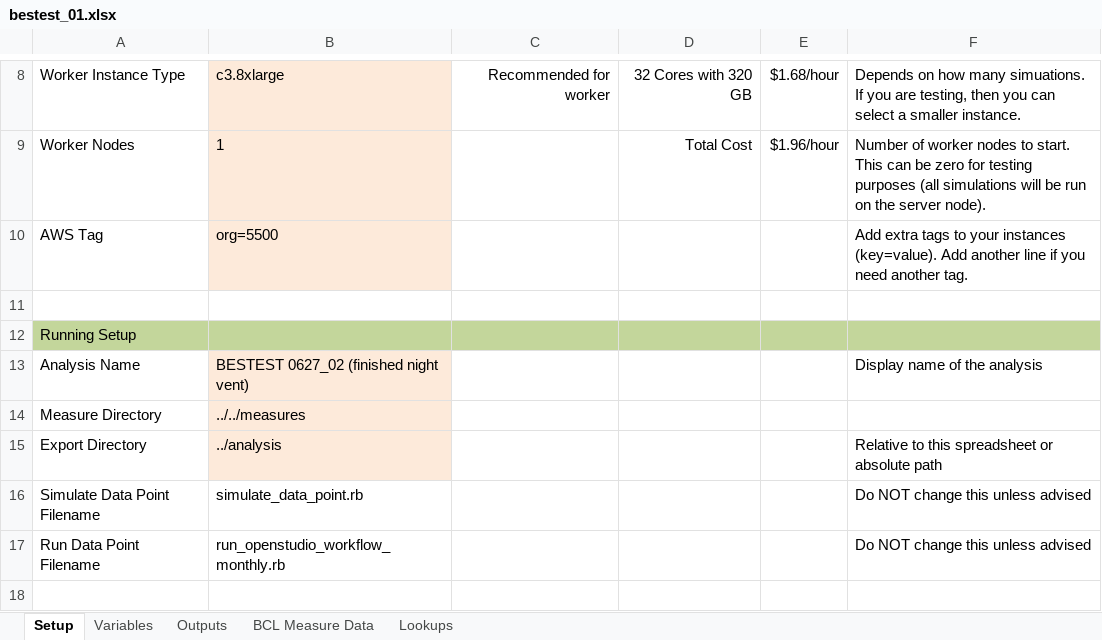
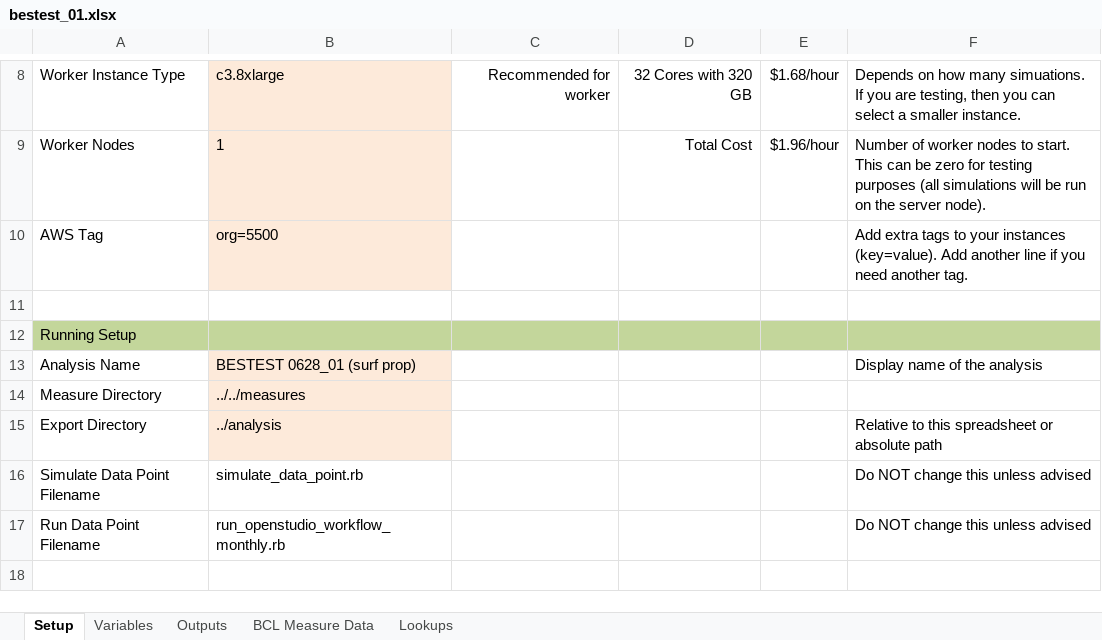
Before and after one commit to NREL/BESTEST-GSR-ARCHIVE, an Excel workbook: integration_testing/projects/bestest_01.xlsx, sheet Setup, drawn as a sheet; only a part is shown, gaps mark what is left out; values as stored, in another font and other column widths than the file's, no borders; the diff names each change by its address in the sheet, - before the commit and + after, or states it on an @@ line.

```diff
--- a/integration_testing/projects/bestest_01.xlsx (sheet Setup)
+++ b/integration_testing/projects/bestest_01.xlsx (sheet Setup)
-B13: BESTEST 0627_02 (finished night vent)
+B13: BESTEST 0628_01 (surf prop)
```
Also changed, not shown: 6 other files.
